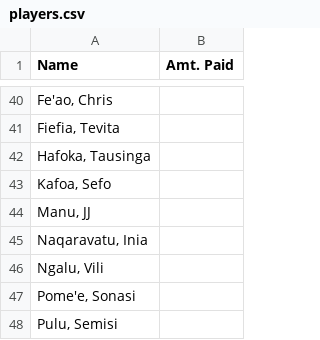
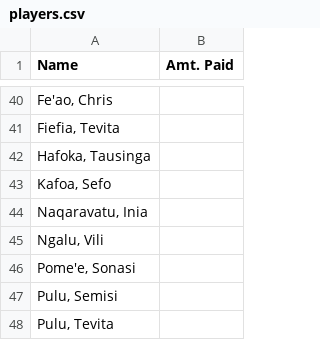
Before and after one commit to mtuiono/streamlit_playersList, a CSV file: players.csv, drawn as a sheet; only a part is shown, gaps mark what is left out; the shorter side is filled out with more unchanged rows; the diff names each change by its address in the sheet, - before the commit and + after, or states it on an @@ line.

Commit message:
Update players.csv

```diff
--- a/players.csv
+++ b/players.csv
-row 44: Manu, JJ
```
